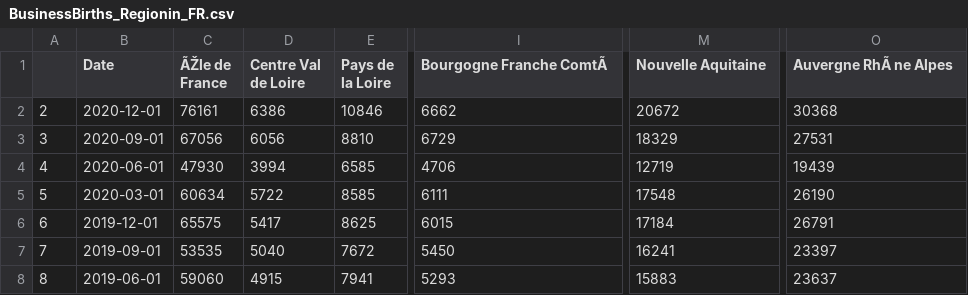
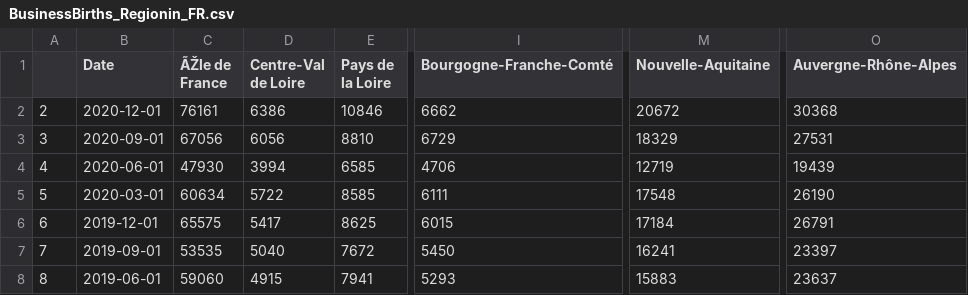
Before and after one commit to captain-o/ProjectDashboard, a CSV file: data/BusinessBirths_Regionin_FR.csv, drawn as a sheet; only a part is shown, gaps mark what is left out; the diff names each change by its address in the sheet, - before the commit and + after, or states it on an @@ line.

```diff
--- a/data/BusinessBirths_Regionin_FR.csv
+++ b/data/BusinessBirths_Regionin_FR.csv
-D1: Centre Val de Loire
+D1: Centre-Val de Loire
-I1: Bourgogne Franche ComtÃ
+I1: Bourgogne-Franche-Comté
-M1: Nouvelle Aquitaine
+M1: Nouvelle-Aquitaine
-O1: Auvergne RhÃ ne Alpes
+O1: Auvergne-Rhône-Alpes
```
Also changed, not shown: data/BusinessFailureLaender_DE.csv, data/UnemploymentRegionFR_quarterly.csv, 2 other files.
